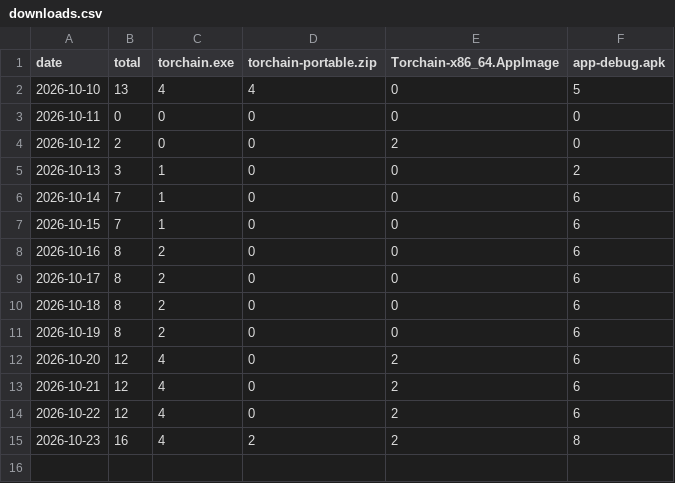
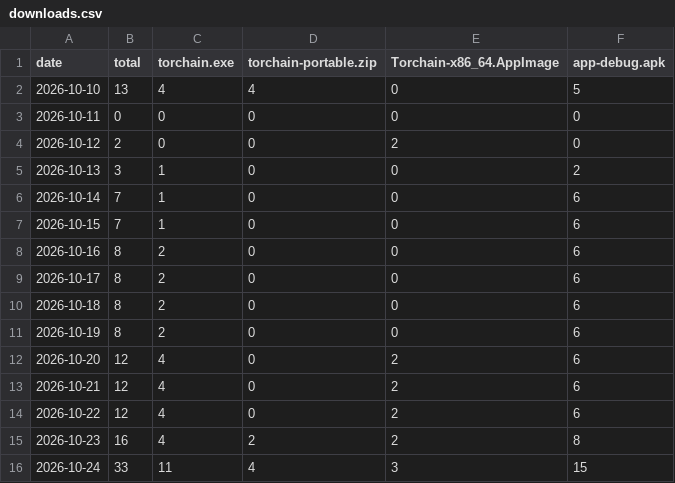
Before and after one commit to ctx0an/torchain-v6, a CSV file: stats/downloads.csv, drawn as a sheet.

Commit message:
chore(stats): update release download history and chart [skip ci]

```diff
--- a/stats/downloads.csv
+++ b/stats/downloads.csv
@@ -15 +15,2 @@ date,total,torchain.exe,torchain-portable.zip,Torchain-x86_64.AppImage,app-debug
 2026-10-23,16,4,2,2,8
+2026-10-24,33,11,4,3,15
```
Also changed, not shown: 1 other file.
